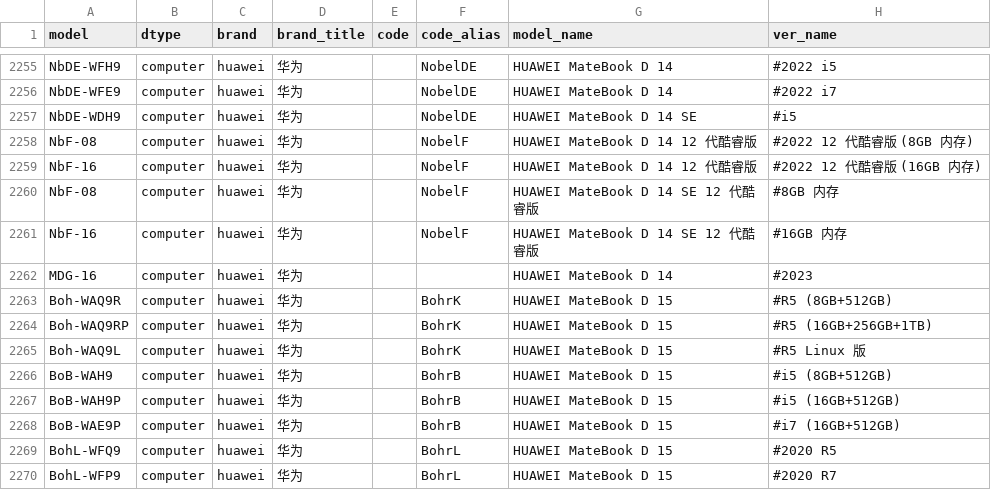
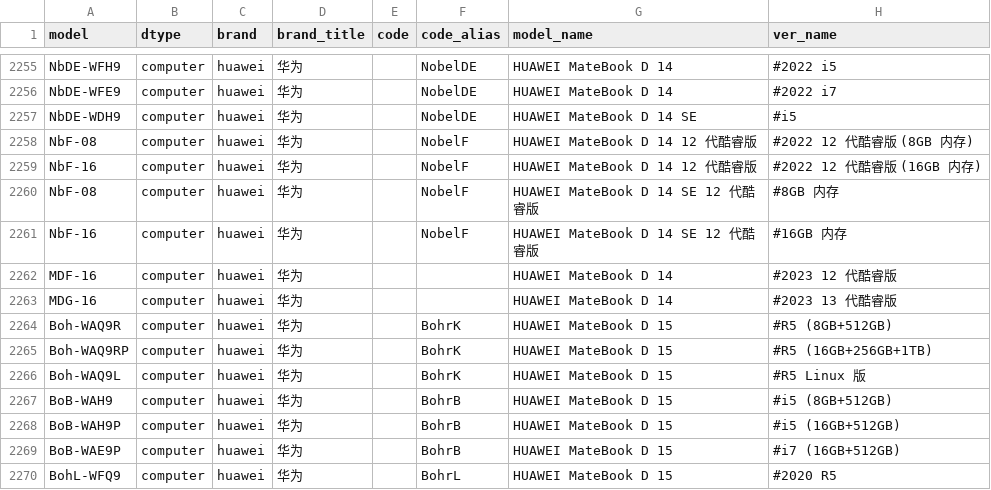
Before and after one commit to KHwang9883/MobileModels, a CSV file: scripts/models.csv, drawn as a sheet; only a part is shown, gaps mark what is left out; the shorter side is filled out with more unchanged rows.

Commit message:
[huawei_cn] 增补 MateBook D 14 2023 12 代酷睿版

```diff
--- a/scripts/models.csv
+++ b/scripts/models.csv
@@ -2261,3 +2261,4 @@ NbF-08,computer,huawei,华为,,NobelF,HUAWEI MateBook D 14 SE 12 代酷睿版,#8
 NbF-16,computer,huawei,华为,,NobelF,HUAWEI MateBook D 14 SE 12 代酷睿版,#16GB 内存
-MDG-16,computer,huawei,华为,,,HUAWEI MateBook D 14,#2023
+MDF-16,computer,huawei,华为,,,HUAWEI MateBook D 14,#2023 12 代酷睿版
+MDG-16,computer,huawei,华为,,,HUAWEI MateBook D 14,#2023 13 代酷睿版
 Boh-WAQ9R,computer,huawei,华为,,BohrK,HUAWEI MateBook D 15,#R5 (8GB+512GB)
```
Also changed, not shown: 1 other file.
